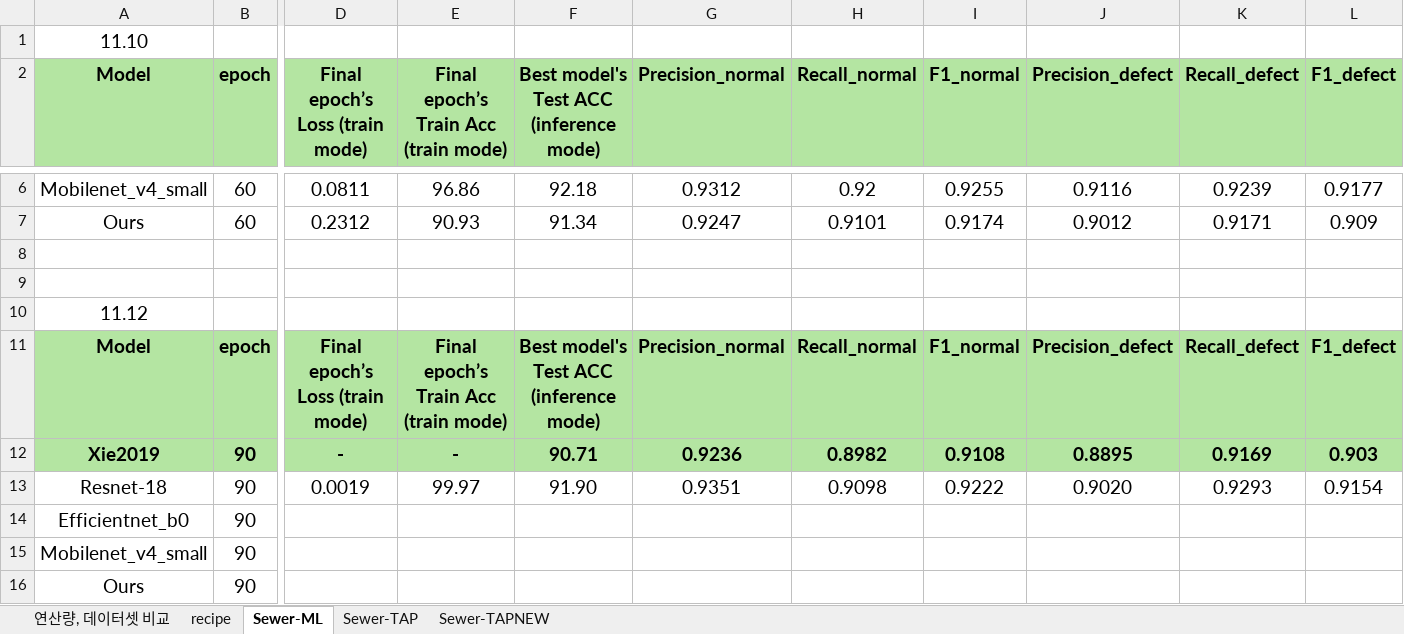
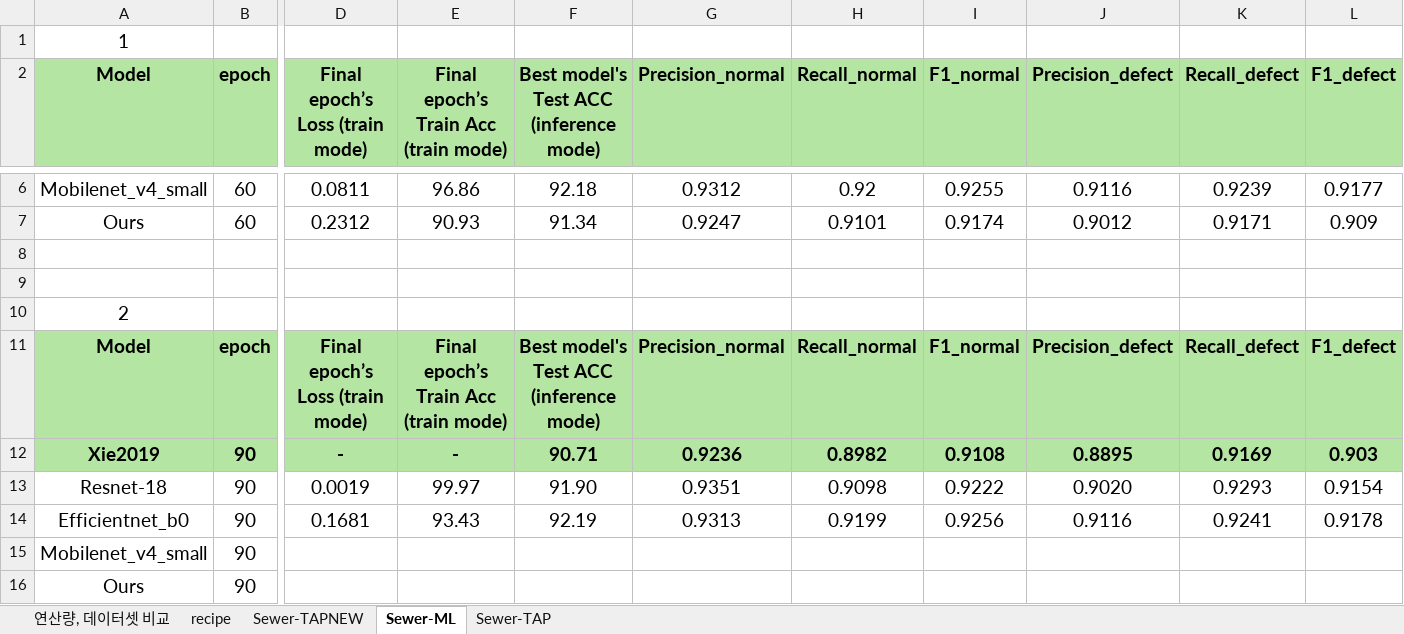
Before and after one commit to Hannibal730/On-device-Sewer-Defect-Inspection, an Excel workbook: table.xlsx, sheet Sewer-ML, drawn as a sheet; only a part is shown, gaps mark what is left out; values as stored, in another font and other column widths than the file's, no borders; the diff names each change by its address in the sheet, - before the commit and + after, or states it on an @@ line.

```diff
--- a/table.xlsx (sheet Sewer-ML)
+++ b/table.xlsx (sheet Sewer-ML)
@@ sheet tab order changed: 연산량, 데이터셋 비교 | recipe | Sewer-TAPNEW | Sewer-ML | Sewer-TAP @@
-A1 (Model): 11.10
+A1 (Model): 1
-A10 (Model): 11.12
+A10 (Model): 2
-D14 (Final epoch’s Loss (train mode)): (empty)
+D14 (Final epoch’s Loss (train mode)): 0.1681
-E14: (empty)
+E14: 93.43
-F14: (empty)
+F14: 92.19
-G14 (Precision_normal): (empty)
+G14 (Precision_normal): 0.9313
-H14 (Recall_normal): (empty)
+H14 (Recall_normal): 0.9199
-I14 (F1_normal): (empty)
+I14 (F1_normal): 0.9256
-J14 (Precision_defect): (empty)
+J14 (Precision_defect): 0.9116
-K14 (Recall_defect): (empty)
+K14 (Recall_defect): 0.9241
-L14 (F1_defect): (empty)
+L14 (F1_defect): 0.9178
```
Also changed, not shown: sheet Sewer-TAPNEW, sheet recipe, sheet Sewer-TAP, 4 other files.
